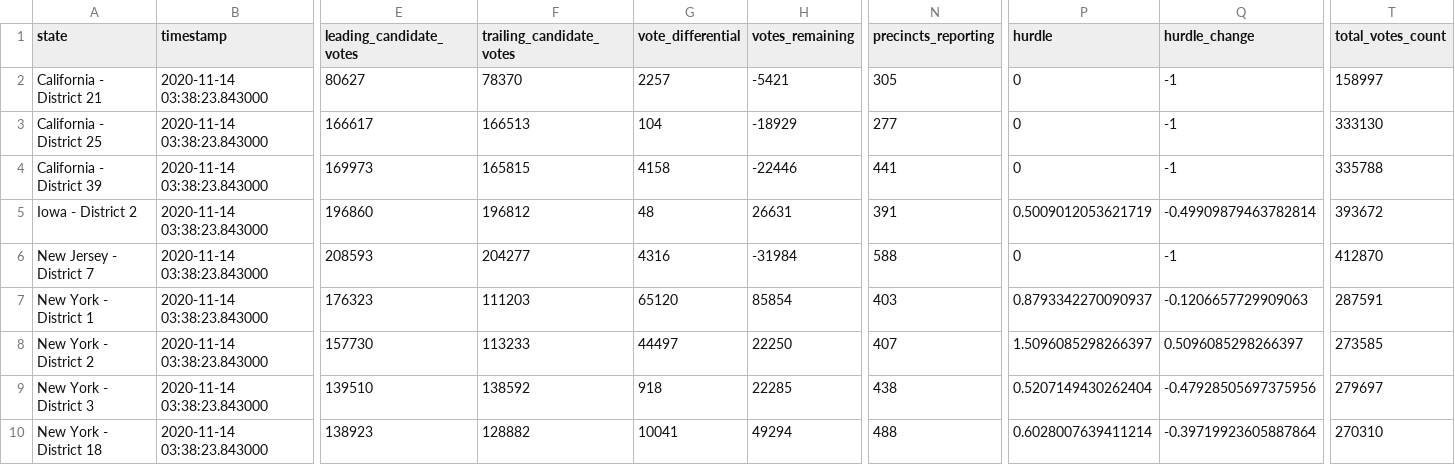
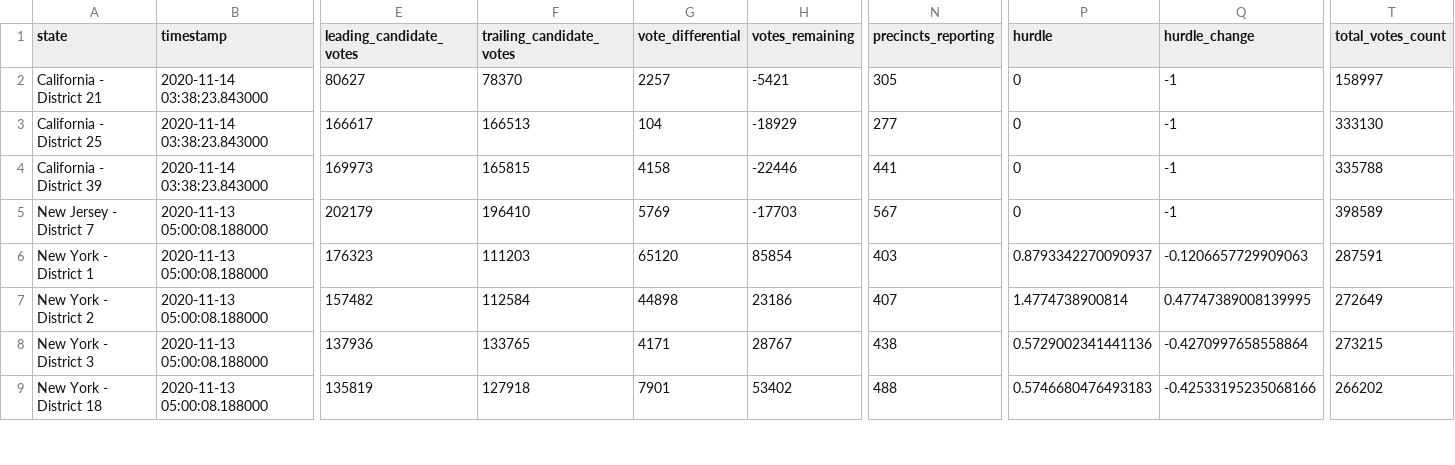
Before and after one commit to zcsinger/nyt-2020-election-scraper-house, a CSV file: all-state-changes.csv, drawn as a sheet; only a part is shown, gaps mark what is left out; removed rows and columns are numbered as before the commit, all else as after; rows hold the shown columns only; the diff covers the shown part only; the diff names each change by its address in the sheet, - before the commit and + after, or states it on an @@ line.

```diff
--- a/all-state-changes.csv
+++ b/all-state-changes.csv
-row 5: Iowa - District 2 | 2020-11-14 03:38:23.843000 | 196860 | 196812 | 48 | 26631 | 391 | 0.5009012053621719 | -0.49909879463782814 | 393672
-B5:B9 (timestamp): 2020-11-14 03:38:23.843000
+B5:B9 (timestamp): 2020-11-13 05:00:08.188000
-E5 (leading_candidate_votes): 208593
+E5 (leading_candidate_votes): 202179
-F5 (trailing_candidate_votes): 204277
+F5 (trailing_candidate_votes): 196410
-G5 (vote_differential): 4316
+G5 (vote_differential): 5769
-H5 (votes_remaining): -31984
+H5 (votes_remaining): -17703
-N5 (precincts_reporting): 588
+N5 (precincts_reporting): 567
-T5 (total_votes_count): 412870
+T5 (total_votes_count): 398589
-E7 (leading_candidate_votes): 157730
+E7 (leading_candidate_votes): 157482
-F7 (trailing_candidate_votes): 113233
+F7 (trailing_candidate_votes): 112584
-G7 (vote_differential): 44497
+G7 (vote_differential): 44898
-H7 (votes_remaining): 22250
+H7 (votes_remaining): 23186
-P7 (hurdle): 1.5096085298266397
+P7 (hurdle): 1.4774738900814
-Q7 (hurdle_change): 0.5096085298266397
+Q7 (hurdle_change): 0.47747389008139995
-T7 (total_votes_count): 273585
+T7 (total_votes_count): 272649
-E8 (leading_candidate_votes): 139510
+E8 (leading_candidate_votes): 137936
-F8 (trailing_candidate_votes): 138592
+F8 (trailing_candidate_votes): 133765
-G8 (vote_differential): 918
+G8 (vote_differential): 4171
-H8 (votes_remaining): 22285
+H8 (votes_remaining): 28767
-P8 (hurdle): 0.5207149430262404
+P8 (hurdle): 0.5729002341441136
-Q8 (hurdle_change): -0.47928505697375956
+Q8 (hurdle_change): -0.4270997658558864
-T8 (total_votes_count): 279697
+T8 (total_votes_count): 273215
-E9 (leading_candidate_votes): 138923
+E9 (leading_candidate_votes): 135819
-F9 (trailing_candidate_votes): 128882
+F9 (trailing_candidate_votes): 127918
-G9 (vote_differential): 10041
+G9 (vote_differential): 7901
-H9 (votes_remaining): 49294
+H9 (votes_remaining): 53402
-P9 (hurdle): 0.6028007639411214
+P9 (hurdle): 0.5746680476493183
-Q9 (hurdle_change): -0.39719923605887864
+Q9 (hurdle_change): -0.42533195235068166
-T9 (total_votes_count): 270310
+T9 (total_votes_count): 266202
```
Also changed, not shown: 1 removed row and 17 edited cells elsewhere in this file, 4 other files.
